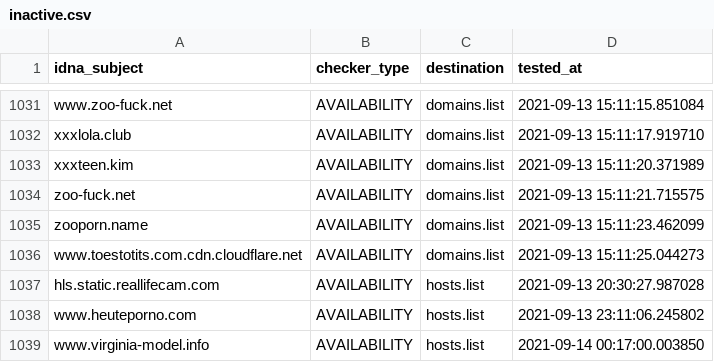
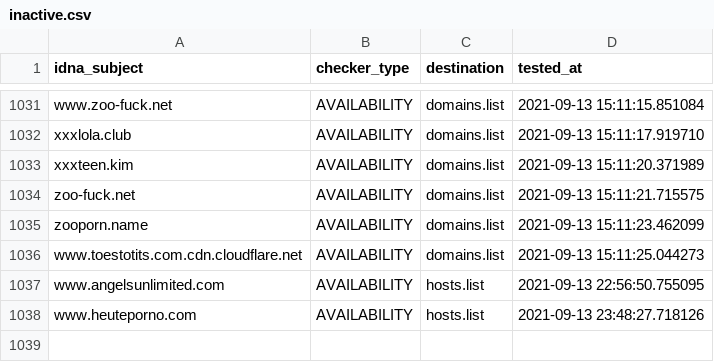
Before and after one commit to porn-records/Porn-Records, a CSV file: .pyfunceble/inactive.csv, drawn as a sheet; only a part is shown, gaps mark what is left out.

```diff
--- a/.pyfunceble/inactive.csv
+++ b/.pyfunceble/inactive.csv
@@ -1036,4 +1036,3 @@ zooporn.name,AVAILABILITY,domains.list,2021-09-13 15:11:23.462099
 www.toestotits.com.cdn.cloudflare.net,AVAILABILITY,domains.list,2021-09-13 15:11:25.044273
-hls.static.reallifecam.com,AVAILABILITY,hosts.list,2021-09-13 20:30:27.987028
-www.heuteporno.com,AVAILABILITY,hosts.list,2021-09-13 23:11:06.245802
-www.virginia-model.info,AVAILABILITY,hosts.list,2021-09-14 00:17:00.003850
+www.angelsunlimited.com,AVAILABILITY,hosts.list,2021-09-13 22:56:50.755095
+www.heuteporno.com,AVAILABILITY,hosts.list,2021-09-13 23:48:27.718126
```
Also changed, not shown: active_domains/output/wildcard.list/continue.csv, 24 other files.
